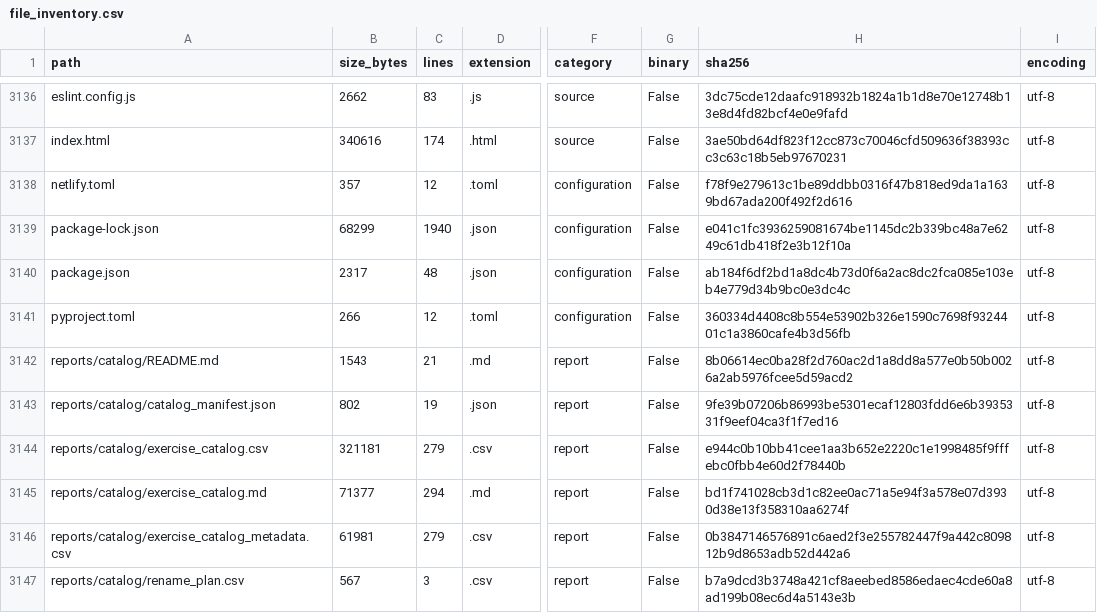
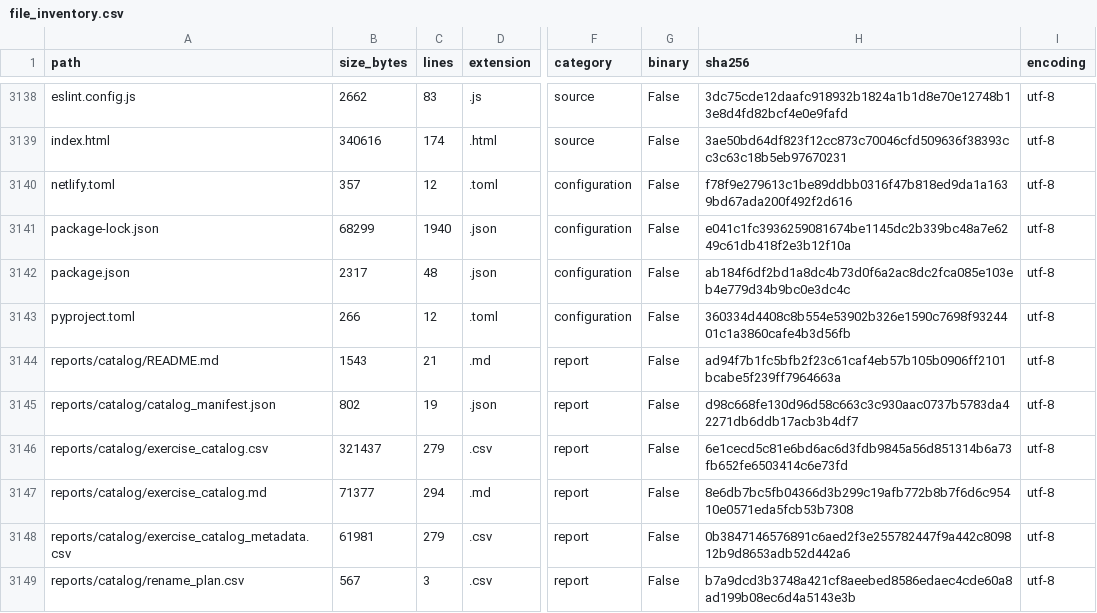
Before and after one commit to LiriothTeltanion/Fullstack2026, a CSV file: reports/catalog/file_inventory.csv, drawn as a sheet; only a part is shown, gaps mark what is left out; addresses are those after the commit; the diff covers the shown part only; the diff names each change by its address in the sheet, - before the commit and + after, or states it on an @@ line.

```diff
--- a/reports/catalog/file_inventory.csv
+++ b/reports/catalog/file_inventory.csv
-H3144 (sha256): 8b06614ec0ba28f2d760ac2d1a8dd8a577e0b50b0026a2ab5976fcee5d59acd2
+H3144 (sha256): ad94f7b1fc5bfb2f23c61caf4eb57b105b0906ff2101bcabe5f239ff7964663a
-H3145 (sha256): 9fe39b07206b86993be5301ecaf12803fdd6e6b3935331f9eef04ca3f1f7ed16
+H3145 (sha256): d98c668fe130d96d58c663c3c930aac0737b5783da42271db6ddb17acb3b4df7
-B3146 (size_bytes): 321181
+B3146 (size_bytes): 321437
-H3146 (sha256): e944c0b10bb41cee1aa3b652e2220c1e1998485f9fffebc0fbb4e60d2f78440b
+H3146 (sha256): 6e1cecd5c81e6bd6ac6d3fdb9845a56d851314b6a73fb652fe6503414c6e73fd
-H3147 (sha256): bd1f741028cb3d1c82ee0ac71a5e94f3a578e07d3930d38e13f358310aa6274f
+H3147 (sha256): 8e6db7bc5fb04366d3b299c19afb772b8b7f6d6c95410e0571eda5fcb53b7308
```
Also changed, not shown: 2 added rows and 11 edited cells elsewhere in this file, reports/catalog/exercise_catalog.csv, 9 other files.
